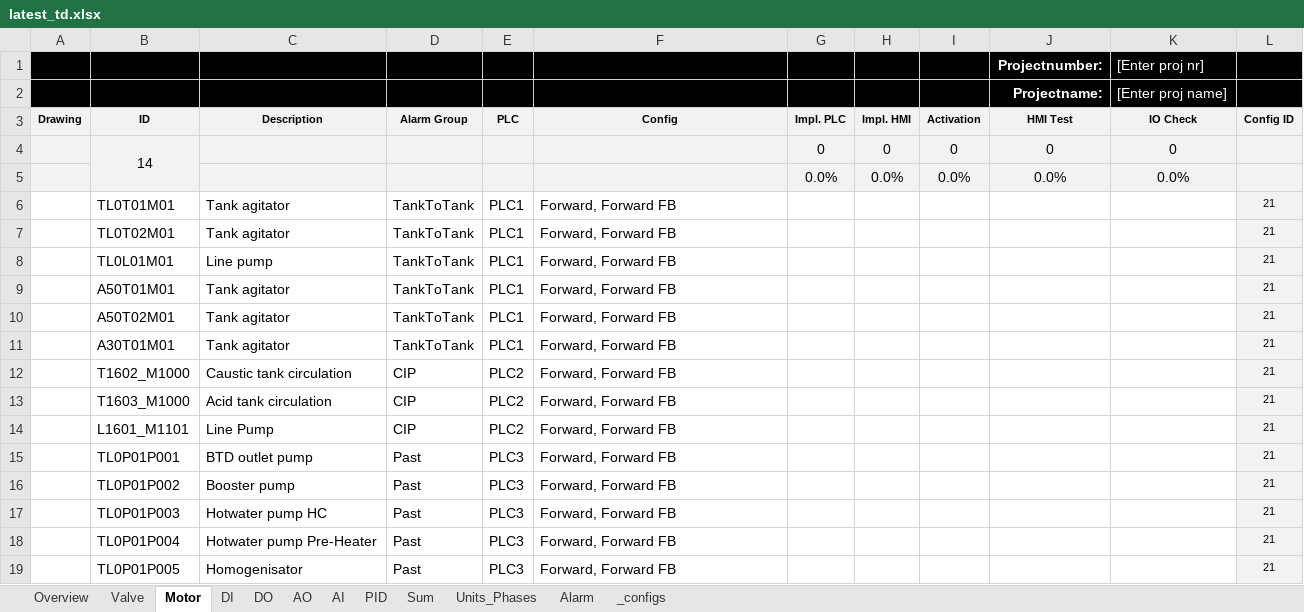
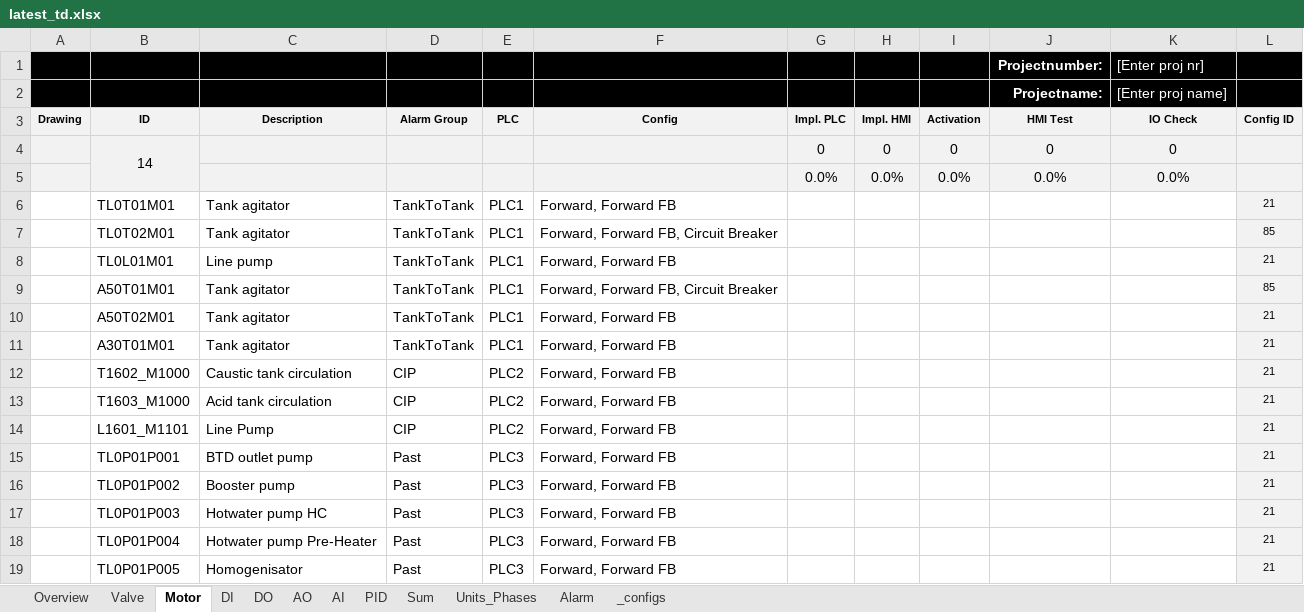
Before and after one commit to eddieKarlsson/automation-boilerplate, an Excel workbook: latest_td.xlsx, sheet Motor, drawn as a sheet; values as stored, in another font and other column widths than the file's, no borders; charts and pictures and conditional formats not drawn; the diff names each change by its address in the sheet, - before the commit and + after, or states it on an @@ line.

```diff
--- a/latest_td.xlsx (sheet Motor)
+++ b/latest_td.xlsx (sheet Motor)
-F7 (Config): Forward, Forward FB
+F7 (Config): Forward, Forward FB, Circuit Breaker
-L7 (Config ID): 21
+L7 (Config ID): 85
-F9 (Config): Forward, Forward FB
+F9 (Config): Forward, Forward FB, Circuit Breaker
-L9 (Config ID): 21
+L9 (Config ID): 85
```
Also changed, not shown: sheet Overview, sheet _configs, 3 other files.
